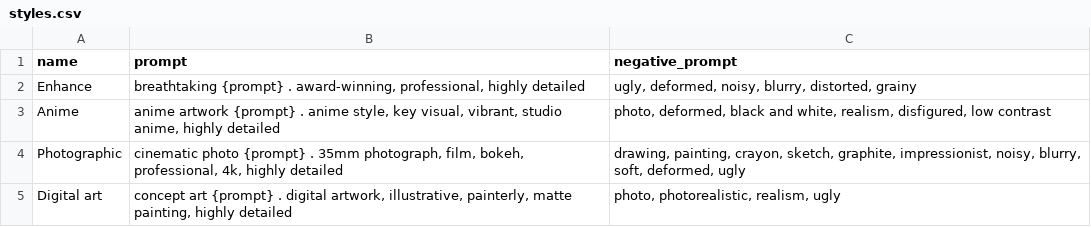
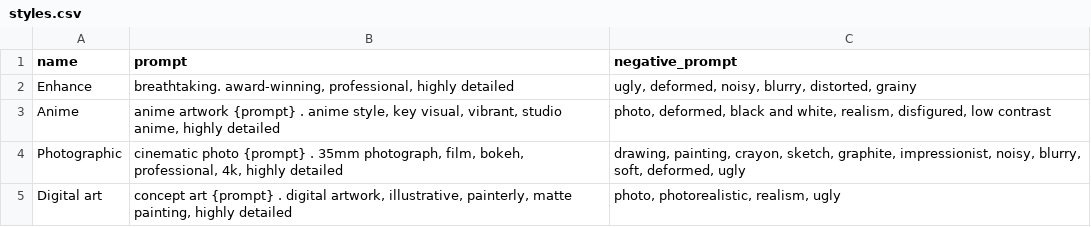
Before and after one commit to chakib-belgaid/Comfyui_Styles, a CSV file: styles/styles.csv, drawn as a sheet; only a part is shown.

```diff
--- a/styles/styles.csv
+++ b/styles/styles.csv
@@ -1,3 +1,3 @@
 name,prompt,negative_prompt
-Enhance,"breathtaking {prompt} . award-winning, professional, highly detailed","ugly, deformed, noisy, blurry, distorted, grainy"
+Enhance,"breathtaking. award-winning, professional, highly detailed","ugly, deformed, noisy, blurry, distorted, grainy"
 Anime,"anime artwork {prompt} . anime style, key visual, vibrant, studio anime, highly detailed","photo, deformed, black and white, realism, disfigured, low contrast"
```
Also changed, not shown: 3 other files.
